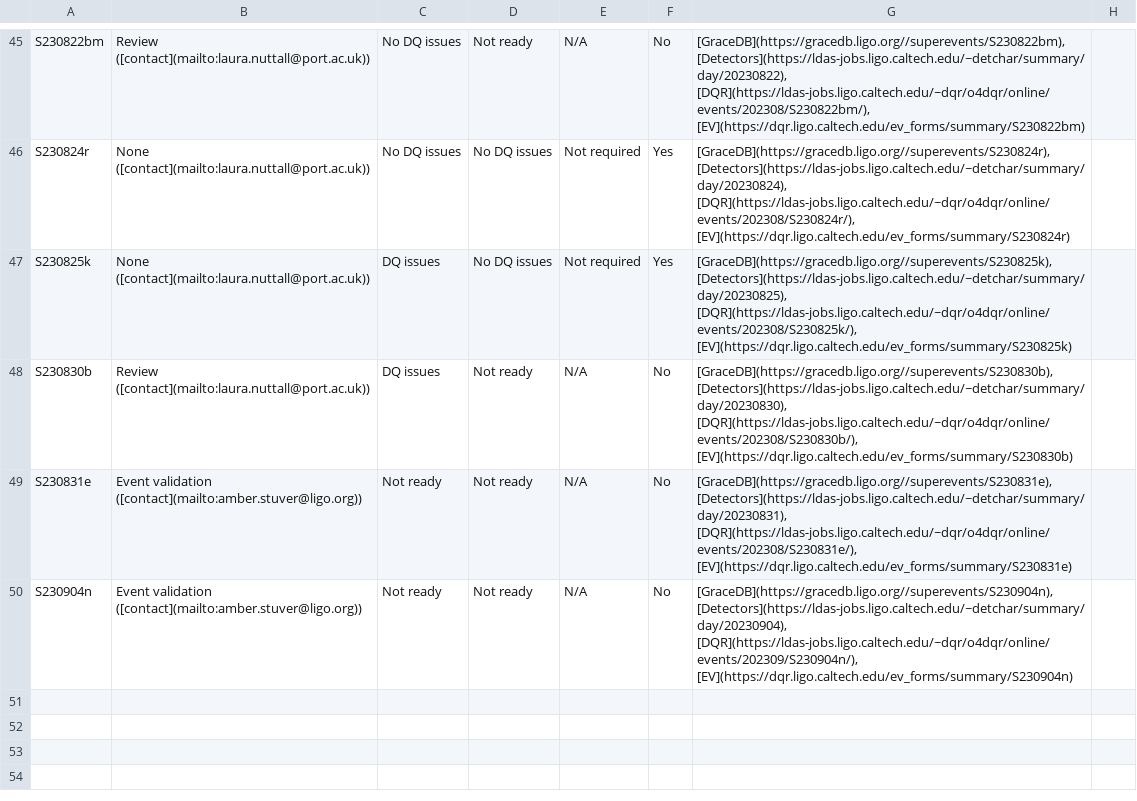
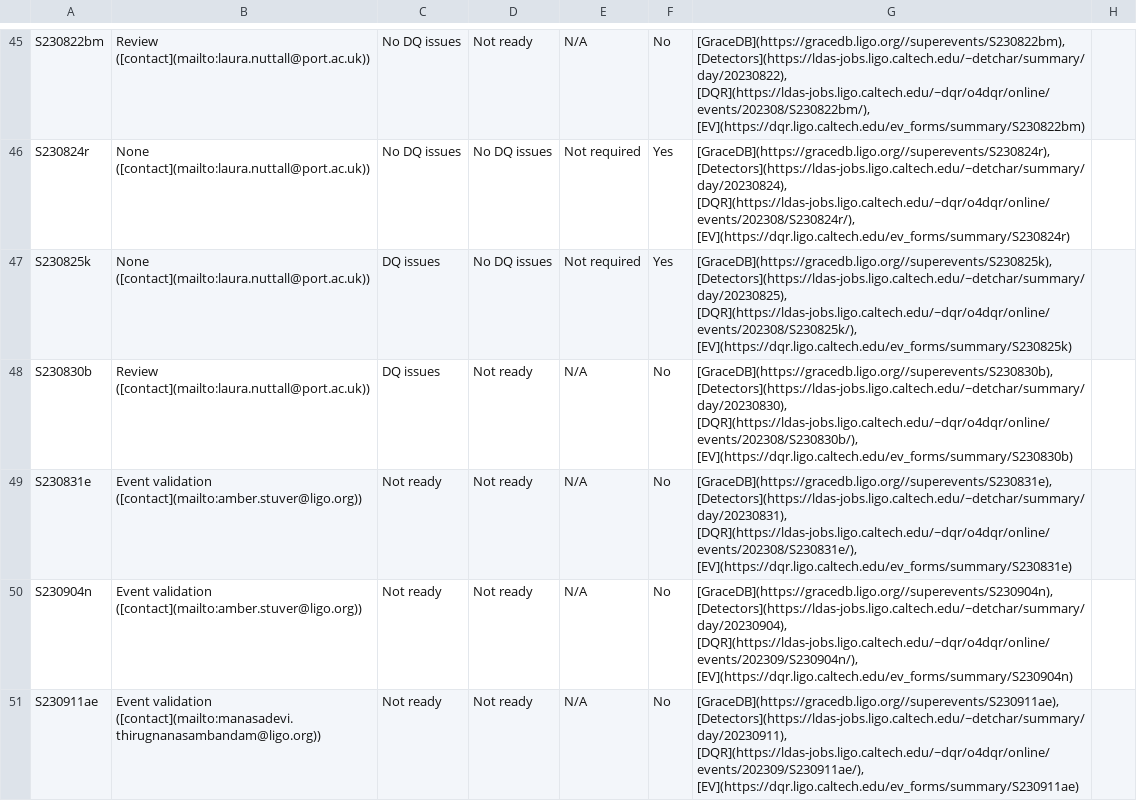
Before and after one commit to siddharth101/event_validation, a CSV file: data/events_O4a.csv, drawn as a sheet; only a part is shown, gaps mark what is left out.

Commit message:
updating data/events

```diff
--- a/data/events_O4a.csv
+++ b/data/events_O4a.csv
@@ -50 +50,2 @@ S230831e,Event validation ([contact](mailto:amber.stuver@ligo.org)),Not ready,No
 S230904n,Event validation ([contact](mailto:amber.stuver@ligo.org)),Not ready,Not ready,N/A,No,"[GraceDB](https://gracedb.ligo.org//superevents/S230904n), [Detectors](https://ldas-jobs.ligo.caltech.edu/~detchar/summary/day/20230904), [DQR](https://ldas-jobs.ligo.caltech.edu/~dqr/o4dqr/online/events/202309/S230904n/), [EV](https://dqr.ligo.caltech.edu/ev_forms/summary/S230904n)",
+S230911ae,Event validation ([contact](mailto:manasadevi.thirugnanasambandam@ligo.org)),Not ready,Not ready,N/A,No,"[GraceDB](https://gracedb.ligo.org//superevents/S230911ae), [Detectors](https://ldas-jobs.ligo.caltech.edu/~detchar/summary/day/20230911), [DQR](https://ldas-jobs.ligo.caltech.edu/~dqr/o4dqr/online/events/202309/S230911ae/), [EV](https://dqr.ligo.caltech.edu/ev_forms/summary/S230911ae)",
```
Also changed, not shown: 37 other files.
